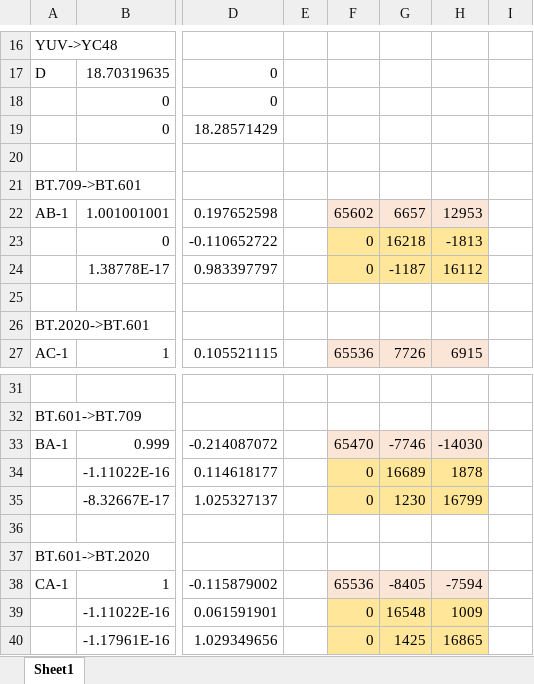
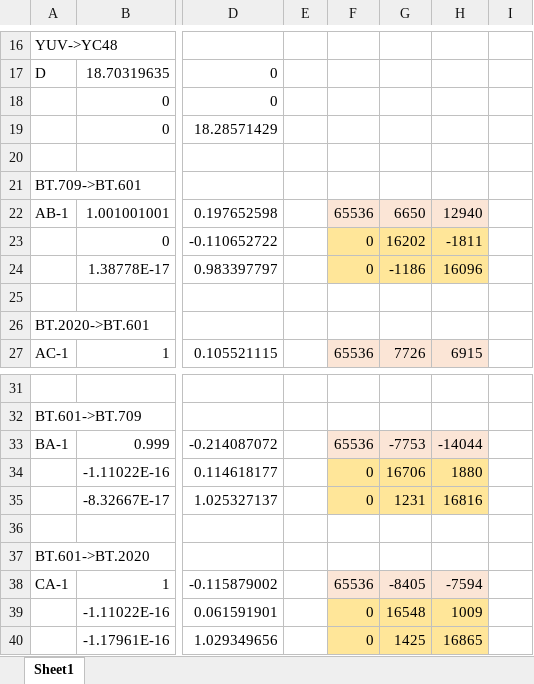
Before and after one commit to rigaya/AviutlColor, an Excel workbook: doc/colmatrix.xlsx, sheet Sheet1, drawn as a sheet; only a part is shown, gaps mark what is left out; values as stored, in another font and other column widths than the file's, no borders; the diff names each change by its address in the sheet, - before the commit and + after, or states it on an @@ line.

```diff
--- a/doc/colmatrix.xlsx (sheet Sheet1)
+++ b/doc/colmatrix.xlsx (sheet Sheet1)
-F22: 65602
+F22: 65536
-G22: 6657
+G22: 6650
-H22: 12953
+H22: 12940
-G23: 16218
+G23: 16202
-H23: -1813
+H23: -1811
-G24: -1187
+G24: -1186
-H24: 16112
+H24: 16096
-F33: 65470
+F33: 65536
-G33: -7746
+G33: -7753
-H33: -14030
+H33: -14044
-G34: 16689
+G34: 16706
-H34: 1878
+H34: 1880
-G35: 1230
+G35: 1231
-H35: 16799
+H35: 16816
```
Also changed, not shown: formulas that keep their value, 1 other file.
